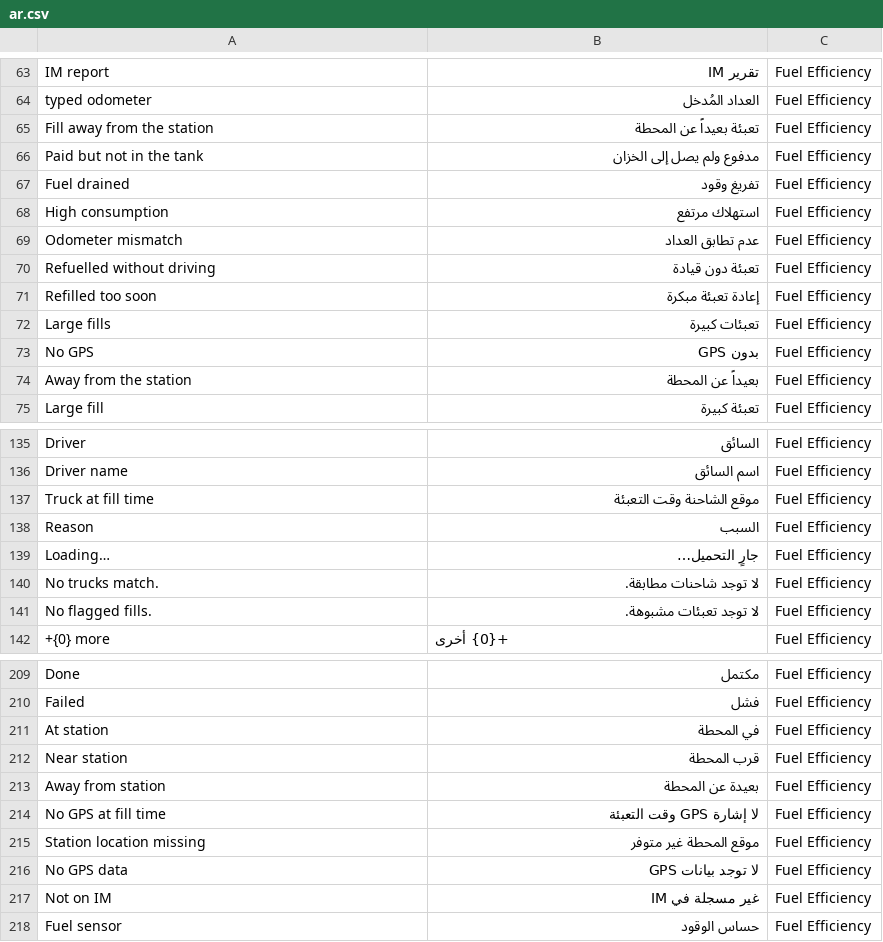
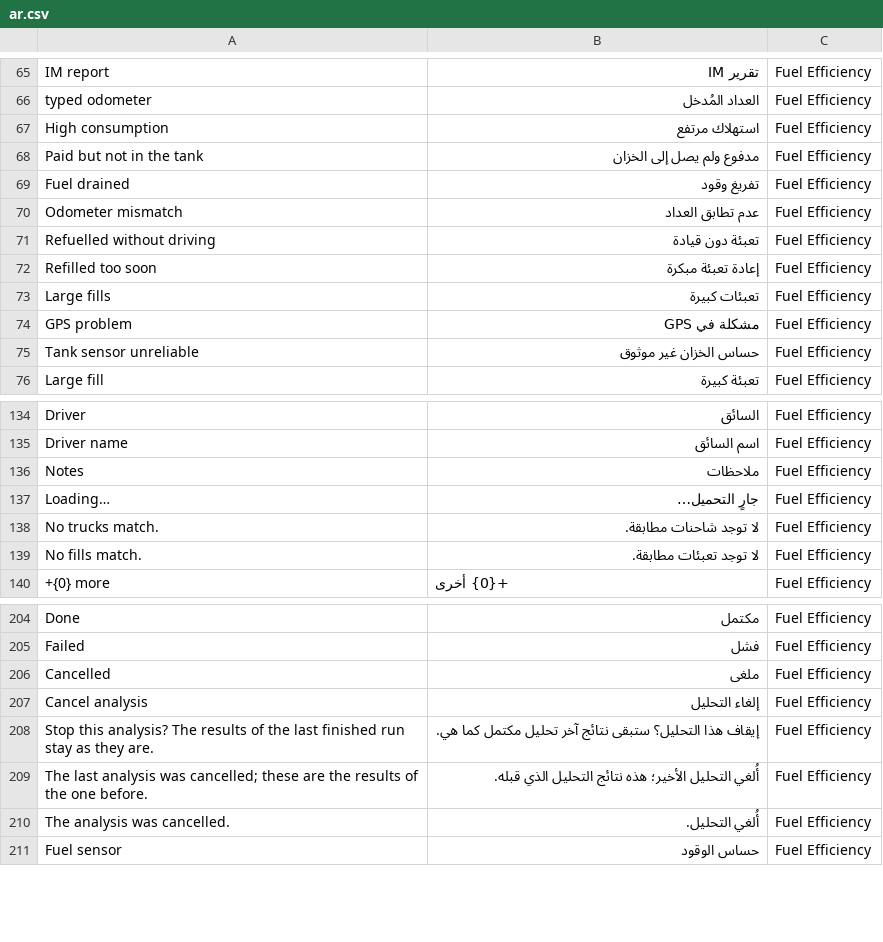
Before and after one commit to osamaalhimyari/frappe_app_apis, a CSV file: app_apis/translations/ar.csv, drawn as a sheet; only a part is shown, gaps mark what is left out; the diff covers the shown part only.

```diff
--- a/app_apis/translations/ar.csv
+++ b/app_apis/translations/ar.csv
@@ -64,6 +66,5 @@
 "typed odometer","العداد المُدخل","Fuel Efficiency"
-"Fill away from the station","تعبئة بعيداً عن المحطة","Fuel Efficiency"
+"High consumption","استهلاك مرتفع","Fuel Efficiency"
 "Paid but not in the tank","مدفوع ولم يصل إلى الخزان","Fuel Efficiency"
 "Fuel drained","تفريغ وقود","Fuel Efficiency"
-"High consumption","استهلاك مرتفع","Fuel Efficiency"
 "Odometer mismatch","عدم تطابق العداد","Fuel Efficiency"
@@ -72,4 +73,4 @@
 "Large fills","تعبئات كبيرة","Fuel Efficiency"
-"No GPS","بدون GPS","Fuel Efficiency"
-"Away from the station","بعيداً عن المحطة","Fuel Efficiency"
+"GPS problem","مشكلة في GPS","Fuel Efficiency"
+"Tank sensor unreliable","حساس الخزان غير موثوق","Fuel Efficiency"
 "Large fill","تعبئة كبيرة","Fuel Efficiency"
@@ -136,7 +135,6 @@
 "Driver name","اسم السائق","Fuel Efficiency"
-"Truck at fill time","موقع الشاحنة وقت التعبئة","Fuel Efficiency"
-"Reason","السبب","Fuel Efficiency"
+"Notes","ملاحظات","Fuel Efficiency"
 "Loading…","جارٍ التحميل…","Fuel Efficiency"
 "No trucks match.","لا توجد شاحنات مطابقة.","Fuel Efficiency"
-"No flagged fills.","لا توجد تعبئات مشبوهة.","Fuel Efficiency"
+"No fills match.","لا توجد تعبئات مطابقة.","Fuel Efficiency"
 "+{0} more","+{0} أخرى","Fuel Efficiency"
@@ -210,9 +205,7 @@
 "Failed","فشل","Fuel Efficiency"
-"At station","في المحطة","Fuel Efficiency"
-"Near station","قرب المحطة","Fuel Efficiency"
-"Away from station","بعيدة عن المحطة","Fuel Efficiency"
-"No GPS at fill time","لا إشارة GPS وقت التعبئة","Fuel Efficiency"
-"Station location missing","موقع المحطة غير متوفر","Fuel Efficiency"
-"No GPS data","لا توجد بيانات GPS","Fuel Efficiency"
-"Not on IM","غير مسجلة في IM","Fuel Efficiency"
+"Cancelled","ملغى","Fuel Efficiency"
+"Cancel analysis","إلغاء التحليل","Fuel Efficiency"
+"Stop this analysis? The results of the last finished run stay as they are.","إيقاف هذا التحليل؟ ستبقى نتائج آخر تحليل مكتمل كما هي.","Fuel Efficiency"
+"The last analysis was cancelled; these are the results of the one before.","أُلغي التحليل الأخير؛ هذه نتائج التحليل الذي قبله.","Fuel Efficiency"
+"The analysis was cancelled.","أُلغي التحليل.","Fuel Efficiency"
 "Fuel sensor","حساس الوقود","Fuel Efficiency"
```
Also changed, not shown: 7 added rows, 11 removed rows and 6 edited cells elsewhere in this file, 13 other files.
